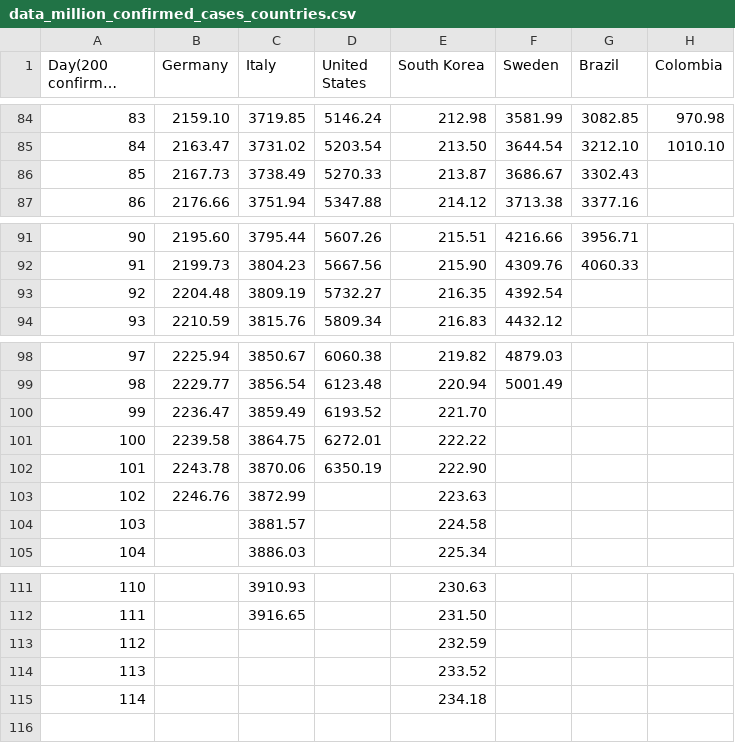
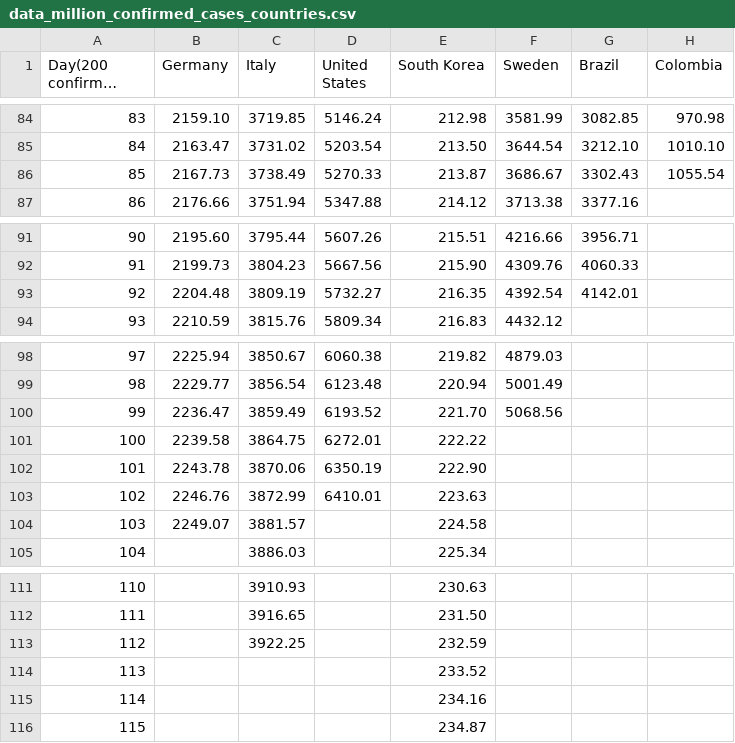
Before and after one commit to ideascol/covid19, a CSV file: data/data_million_confirmed_cases_countries.csv, drawn as a sheet; only a part is shown, gaps mark what is left out; long unchanged cells end in …; the diff names each change by its address in the sheet, - before the commit and + after, or states it on an @@ line.

```diff
--- a/data/data_million_confirmed_cases_countries.csv
+++ b/data/data_million_confirmed_cases_countries.csv
-H86 (Colombia): (empty)
+H86 (Colombia): 1055.54
-G93 (Brazil): (empty)
+G93 (Brazil): 4142.01
-F100 (Sweden): (empty)
+F100 (Sweden): 5068.56
-D103 (United States): (empty)
+D103 (United States): 6410.01
-B104 (Germany): (empty)
+B104 (Germany): 2249.07
-C113 (Italy): (empty)
+C113 (Italy): 3922.25
-E115 (South Korea): 234.18
+E115 (South Korea): 234.16
+row 116: 115 |  |  |  | 234.87
```
Also changed, not shown: data/data_200day_confirmed_cases_countries.csv, data/data_200day_tests_countries.csv, 9 other files.
